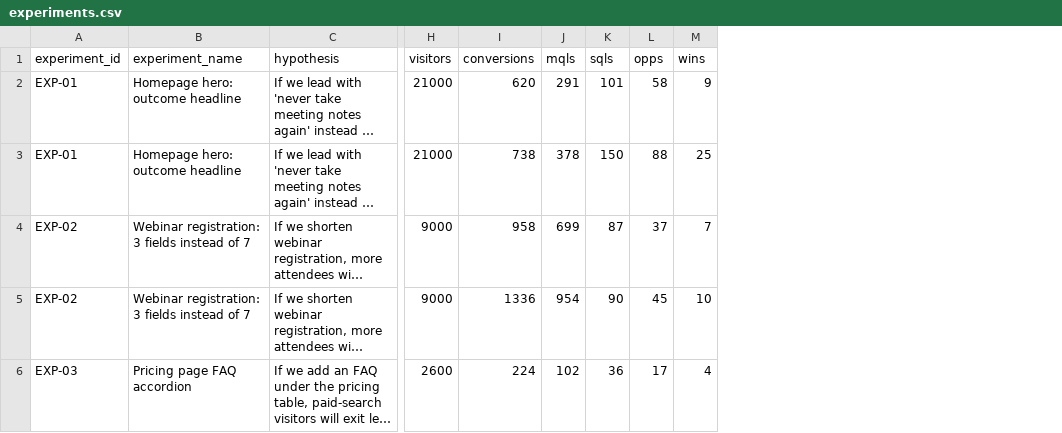
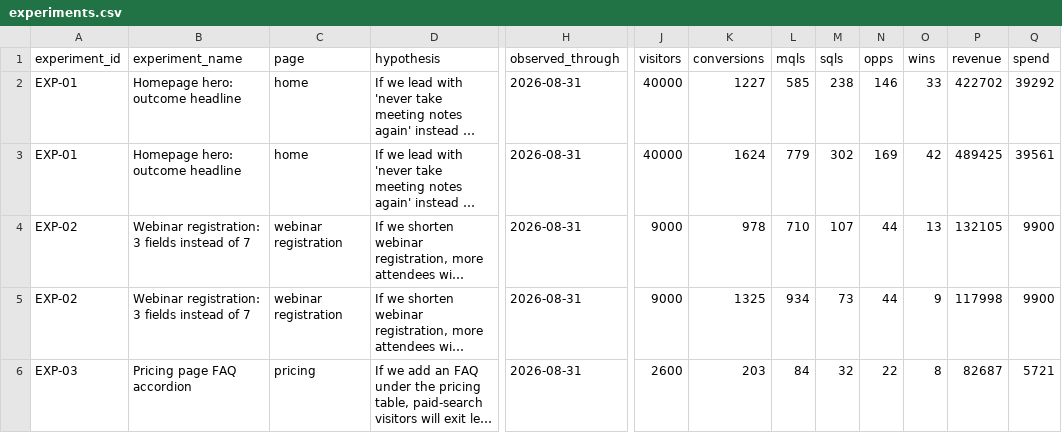
Before and after one commit to Zaneta-lecounte/growth-intelligence-os, a CSV file: data/synthetic/experiments.csv, drawn as a sheet; only a part is shown, gaps mark what is left out; long unchanged cells end in …; addresses are those after the commit; the diff covers the shown part only; the diff names each change by its address in the sheet, - before the commit and + after, or states it on an @@ line.

```diff
--- a/data/synthetic/experiments.csv
+++ b/data/synthetic/experiments.csv
+column C (page), rows 2-6: home | home | webinar registration | webinar registration | pricing
+column H (observed_through), rows 2-6: all 2026-08-31
+column P (revenue), rows 2-6: 422702 | 489425 | 132105 | 117998 | 82687
+column Q (spend), rows 2-6: 39292 | 39561 | 9900 | 9900 | 5721
-J2:J3 (visitors): 21000
+J2:J3 (visitors): 40000
-K2 (conversions): 620
+K2 (conversions): 1227
-L2 (mqls): 291
+L2 (mqls): 585
-M2 (sqls): 101
+M2 (sqls): 238
-N2 (opps): 58
+N2 (opps): 146
-O2 (wins): 9
+O2 (wins): 33
-K3 (conversions): 738
+K3 (conversions): 1624
-L3 (mqls): 378
+L3 (mqls): 779
-M3 (sqls): 150
+M3 (sqls): 302
-N3 (opps): 88
+N3 (opps): 169
-O3 (wins): 25
+O3 (wins): 42
-K4 (conversions): 958
+K4 (conversions): 978
-L4 (mqls): 699
+L4 (mqls): 710
-M4 (sqls): 87
+M4 (sqls): 107
-N4 (opps): 37
+N4 (opps): 44
-O4 (wins): 7
+O4 (wins): 13
-K5 (conversions): 1336
+K5 (conversions): 1325
-L5 (mqls): 954
+L5 (mqls): 934
-M5 (sqls): 90
+M5 (sqls): 73
-N5 (opps): 45
+N5 (opps): 44
-O5 (wins): 10
+O5 (wins): 9
-K6 (conversions): 224
+K6 (conversions): 203
-L6 (mqls): 102
+L6 (mqls): 84
-M6 (sqls): 36
+M6 (sqls): 32
-N6 (opps): 17
+N6 (opps): 22
-O6 (wins): 4
+O6 (wins): 8
```
Also changed, not shown: 32 edited cells elsewhere in this file, 16 other files.
